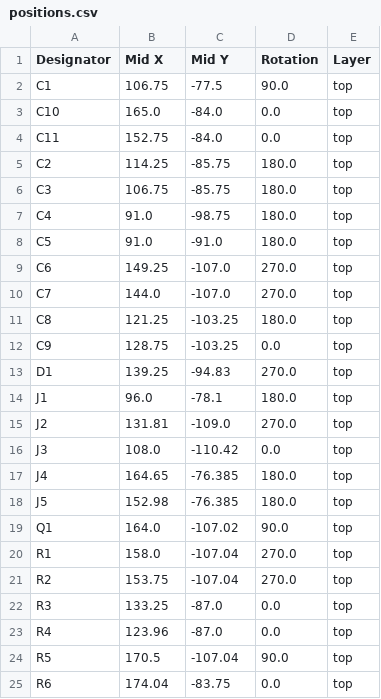
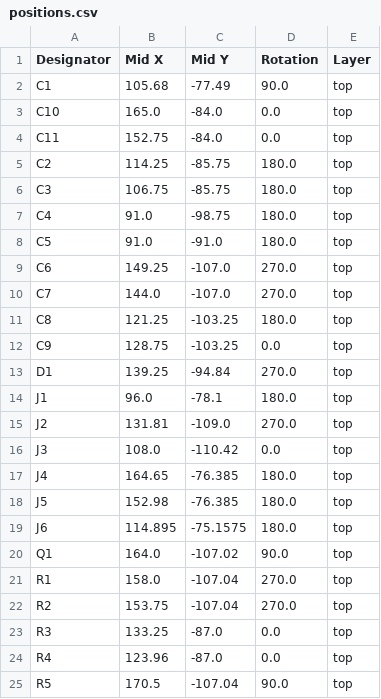
Before and after one commit to acwright/DataModem, a CSV file: Production/Rev 1.0/positions.csv, drawn as a sheet; only a part is shown; the shorter side is filled out with more unchanged rows.

```diff
--- a/Production/Rev 1.0/positions.csv
+++ b/Production/Rev 1.0/positions.csv
@@ -1,3 +1,3 @@
 Designator,Mid X,Mid Y,Rotation,Layer
-C1,106.75,-77.5,90.0,top
+C1,105.68,-77.49,90.0,top
 C10,165.0,-84.0,0.0,top
@@ -12,3 +12,3 @@ C8,121.25,-103.25,180.0,top
 C9,128.75,-103.25,0.0,top
-D1,139.25,-94.83,270.0,top
+D1,139.25,-94.84,270.0,top
 J1,96.0,-78.1,180.0,top
@@ -18,2 +18,3 @@ J4,164.65,-76.385,180.0,top
 J5,152.98,-76.385,180.0,top
+J6,114.895,-75.1575,180.0,top
 Q1,164.0,-107.02,90.0,top
```
Also changed, not shown: Production/Rev 1.0/bom.csv, 13 other files.
